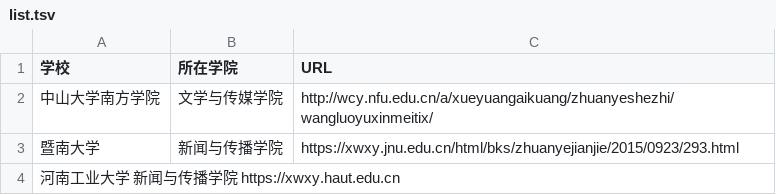
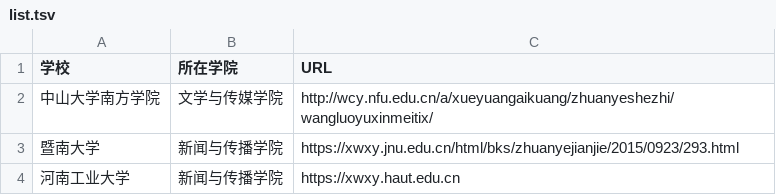
Before and after one commit to JEsin-Yang/list_newmedia_undergraduate_CN_19, a TSV file: list.tsv, drawn as a sheet.

Commit message:
再次上传关于网络与新媒体专业信息

```diff
--- a/list.tsv
+++ b/list.tsv
@@ -3,2 +3,2 @@
 暨南大学	新闻与传播学院	https://xwxy.jnu.edu.cn/html/bks/zhuanyejianjie/2015/0923/293.html
-河南工业大学  新闻与传播学院  https://xwxy.haut.edu.cn
+河南工业大学	新闻与传播学院	https://xwxy.haut.edu.cn
```
